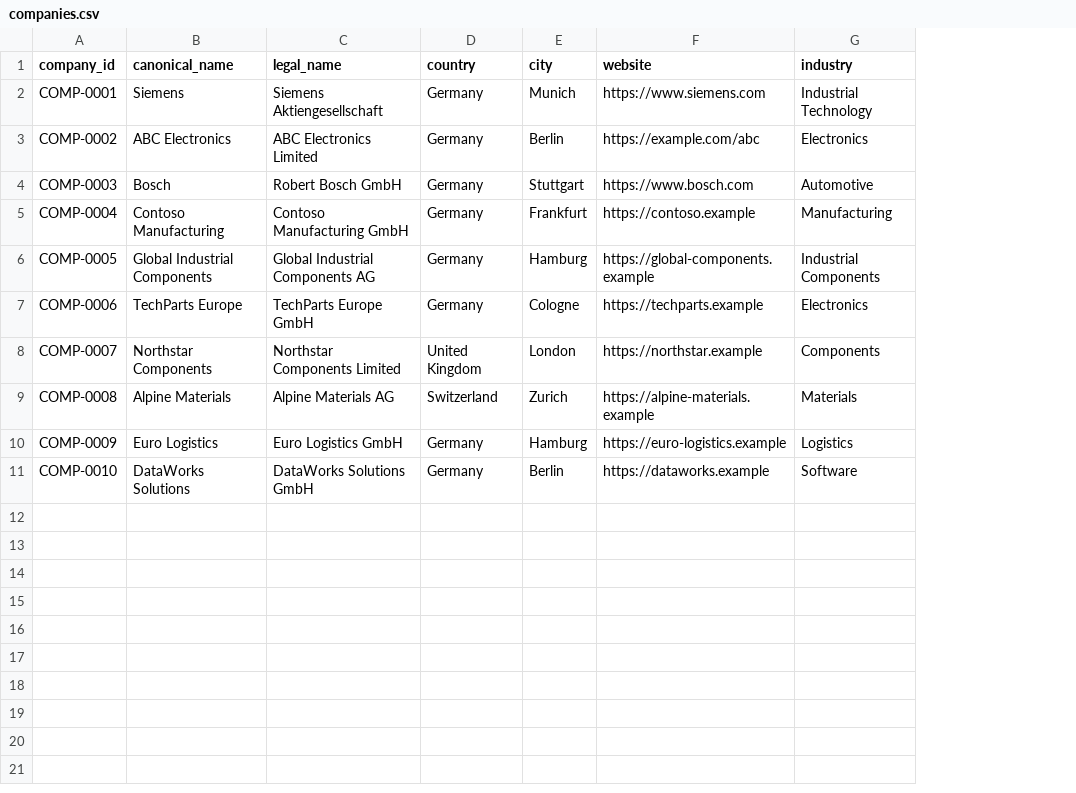
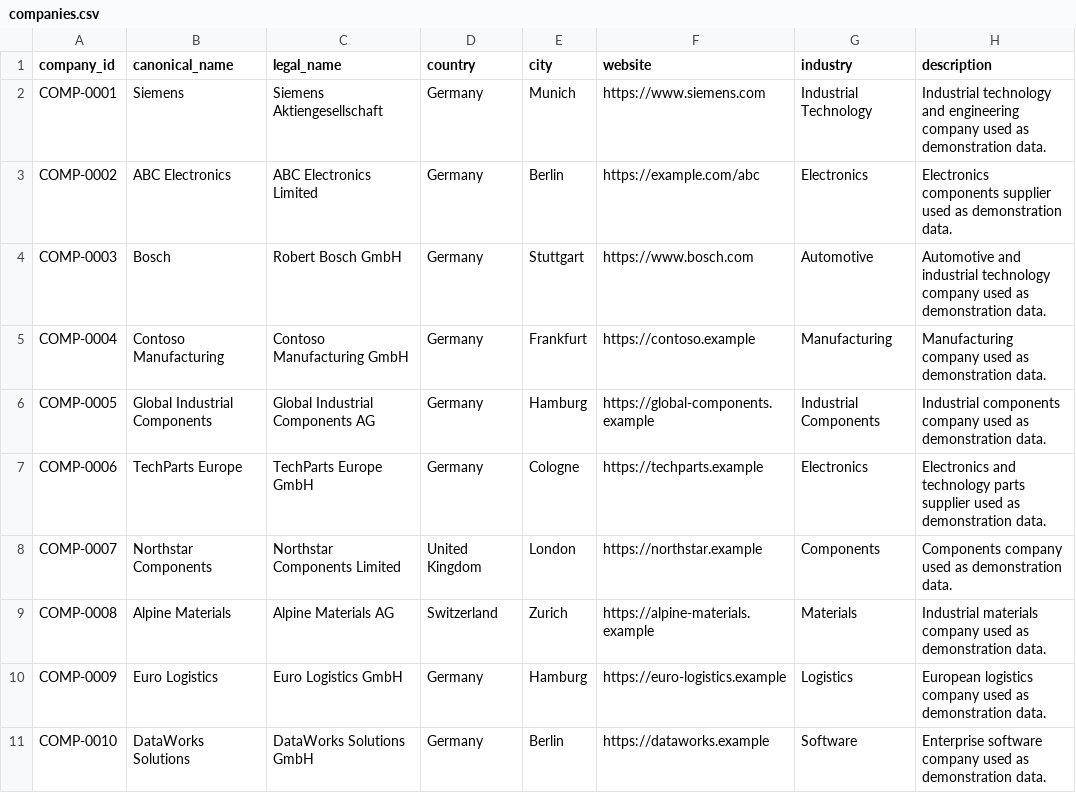
Before and after one commit to AbhishekYawalkar21/supplier-risk-graph, a CSV file: data/raw/companies.csv, drawn as a sheet; the diff names each change by its address in the sheet, - before the commit and + after, or states it on an @@ line.

Commit message:
feat: add corporate hierarchy and risk data

```diff
--- a/data/raw/companies.csv
+++ b/data/raw/companies.csv
+column H (description), rows 2-11: Industrial technology and engineering company used as demonstration data. | Electronics components supplier used as demonstration data. | Automotive and industrial technology company used as demonstration data. | Manufacturing company used as demonstration data. | Industrial components company used as demonstration data. | Electronics and technology parts supplier used as demonstration data. | Components company used as demonstration data. | Industrial materials company used as demonstration data. | European logistics company used as demonstration data. | Enterprise software company used as demonstration data.
```
Also changed, not shown: 4 other files.
